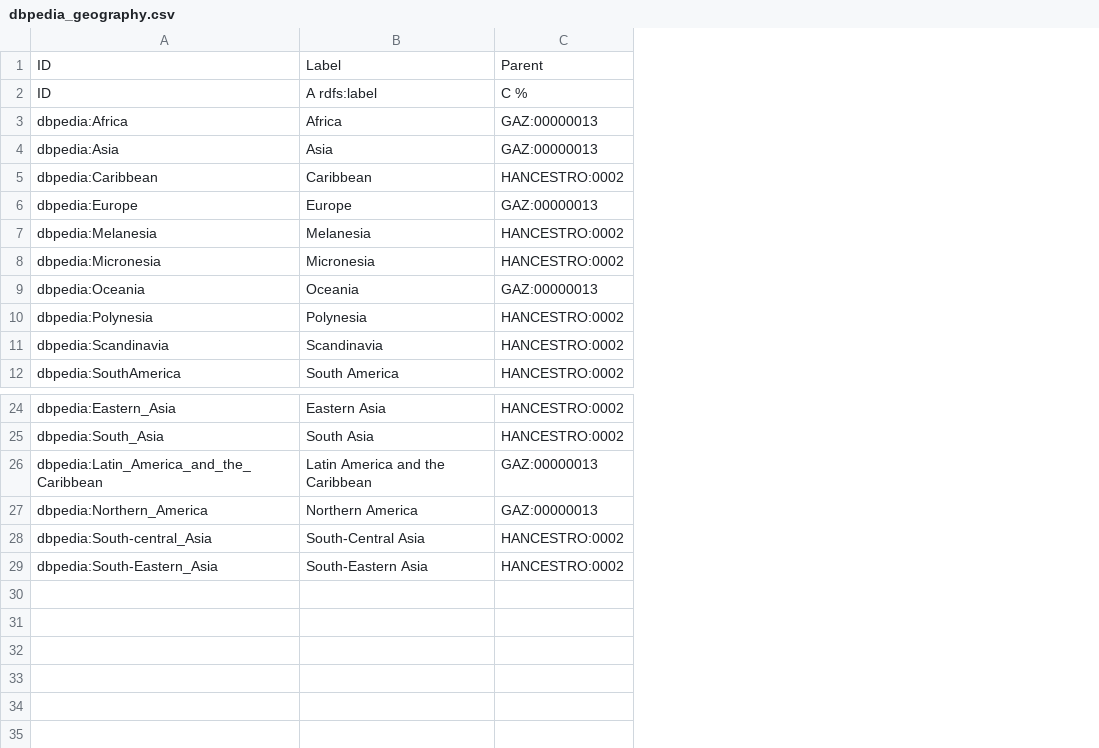
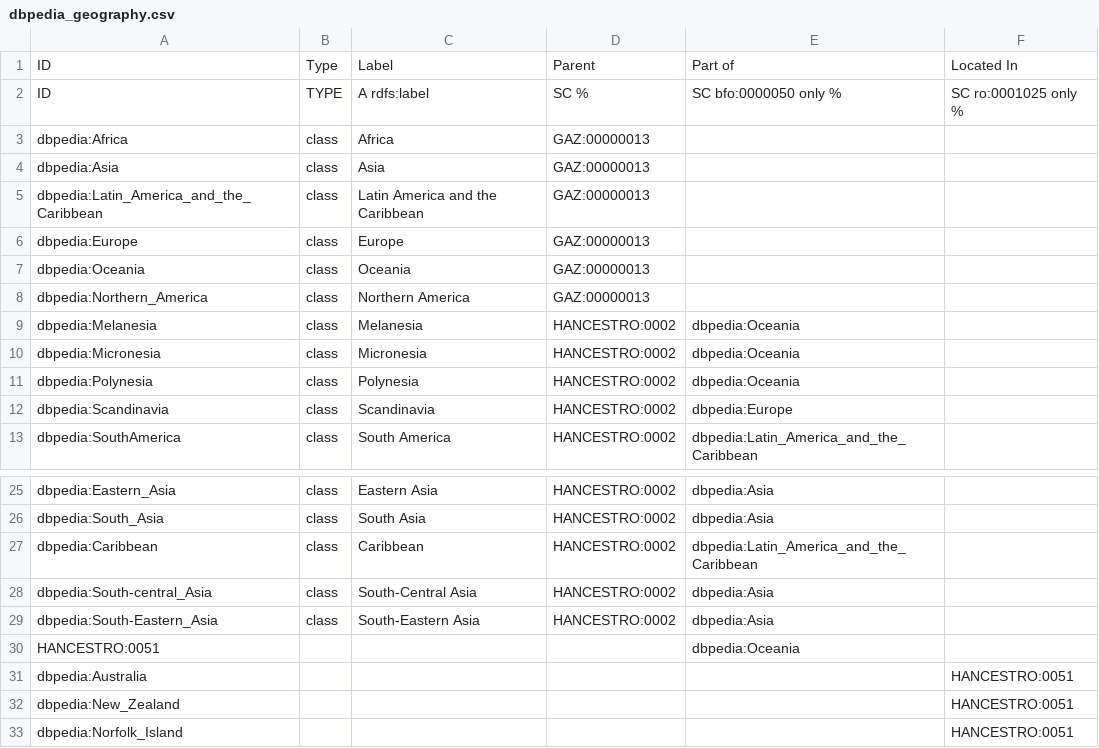
Before and after one commit to EBISPOT/hancestro, a CSV file: src/templates/dbpedia_geography.csv, drawn as a sheet; only a part is shown, gaps mark what is left out; addresses are those after the commit; the diff names each change by its address in the sheet, - before the commit and + after, or states it on an @@ line.

Commit message:
Updated ODK Yaml and templates

```diff
--- a/src/templates/dbpedia_geography.csv
+++ b/src/templates/dbpedia_geography.csv
+column B, rows 1-4: Type | TYPE | class | class; row 6: class; rows 9-13: all class; rows 25-26: class | class; rows 28-29: class | class
+column E, rows 1-2: Part of | SC bfo:0000050 only %; rows 9-13: dbpedia:Oceania | dbpedia:Oceania | dbpedia:Oceania | dbpedia:Europe | dbpedia:Latin_America_and_the_Caribbean; rows 25-26: dbpedia:Asia | dbpedia:Asia; rows 28-29: dbpedia:Asia | dbpedia:Asia
+column F, rows 1-2: Located In | SC ro:0001025 only %
-D2: C %
+D2: SC %
@@ row 26 moved to row 5: dbpedia:Latin_America_and_the_Caribbean @@
@@ row 9 moved to row 7: dbpedia:Oceania @@
@@ row 27 moved to row 8: dbpedia:Northern_America @@
@@ row 5 moved to row 27: dbpedia:Caribbean @@
+row 30: HANCESTRO:0051 |  |  |  | dbpedia:Oceania
+row 31: dbpedia:Australia |  |  |  |  | HANCESTRO:0051
+row 32: dbpedia:New_Zealand |  |  |  |  | HANCESTRO:0051
+row 33: dbpedia:Norfolk_Island |  |  |  |  | HANCESTRO:0051
```
Also changed, not shown: src/templates/hancestro_obsolete.csv, 11 other files.
